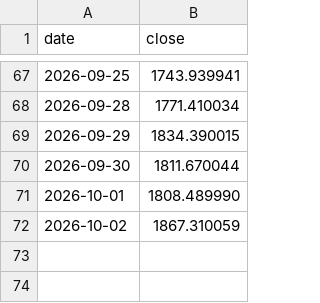
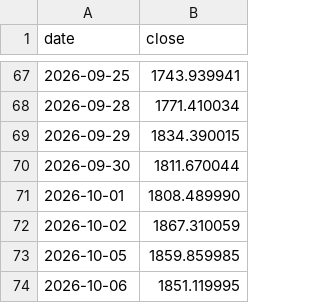
Before and after one commit to fedegarlo/trader, a CSV file: data/prices/ASML.csv, drawn as a sheet; only a part is shown, gaps mark what is left out; the diff names each change by its address in the sheet, - before the commit and + after, or states it on an @@ line.

```diff
--- a/data/prices/ASML.csv
+++ b/data/prices/ASML.csv
+row 73: 2026-10-05 | 1859.859985
+row 74: 2026-10-06 | 1851.119995
```
Also changed, not shown: data/prices/AMD.csv, data/prices/AVGO.csv, 20 other files.
